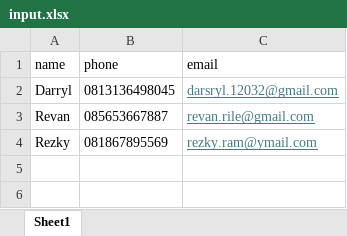
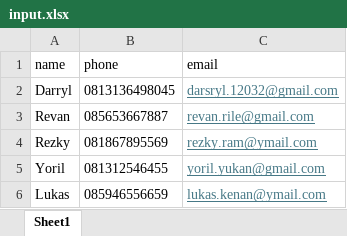
Before and after one commit to Flappeh/CloudcakesBot, an Excel workbook: data/input.xlsx, sheet Sheet1, drawn as a sheet; values as stored, in another font and other column widths than the file's, no borders; the diff names each change by its address in the sheet, - before the commit and + after, or states it on an @@ line.

```diff
--- a/data/input.xlsx (sheet Sheet1)
+++ b/data/input.xlsx (sheet Sheet1)
+row 5: Yoril | 081312546455 | yoril.yukan@gmail.com
+row 6: Lukas | 085946556659 | lukas.kenan@ymail.com
```
Also changed, not shown: 7 other files.
